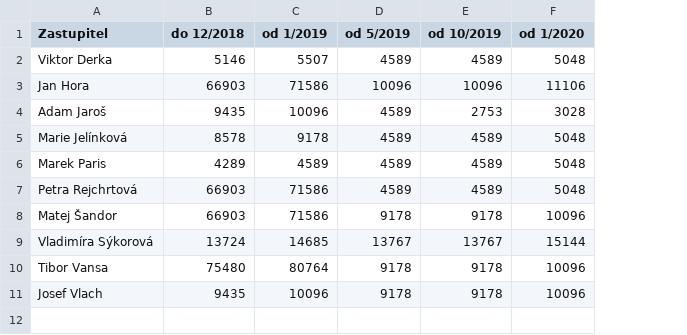
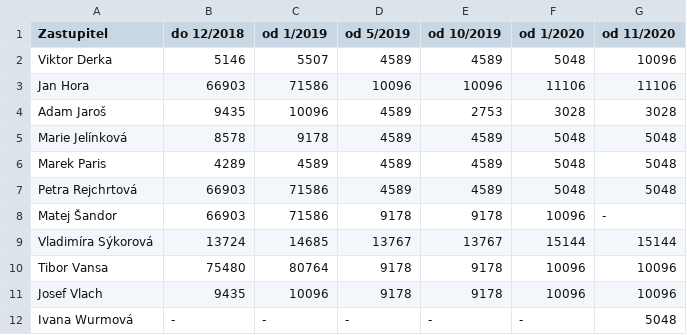
Before and after one commit to pirati-web/praha4.pirati.cz, a CSV file: _data/csv/odmeny.csv, drawn as a sheet; the diff names each change by its address in the sheet, - before the commit and + after, or states it on an @@ line.

Commit message:
Update odmeny.csv

```diff
--- a/_data/csv/odmeny.csv
+++ b/_data/csv/odmeny.csv
+column G (od 11/2020), rows 2-11: 10096 | 11106 | 3028 | 5048 | 5048 | 5048 | - | 15144 | 10096 | 10096
+row 12: Ivana Wurmová | - | - | - | - | - | 5048
```
